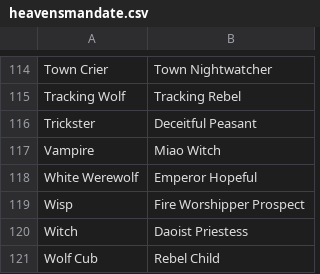
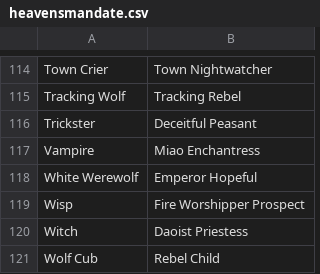
Before and after one commit to WerewolvesRevamped/Packs, a CSV file: Theme/heavensmandate.csv, drawn as a sheet; only a part is shown, gaps mark what is left out.

Commit message:
Update heavensmandate.csv

```diff
--- a/Theme/heavensmandate.csv
+++ b/Theme/heavensmandate.csv
@@ -116,3 +116,3 @@ Tracking Wolf,Tracking Rebel
 Trickster,Deceitful Peasant
-Vampire,Miao Witch
+Vampire,Miao Enchantress
 White Werewolf,Emperor Hopeful
```
